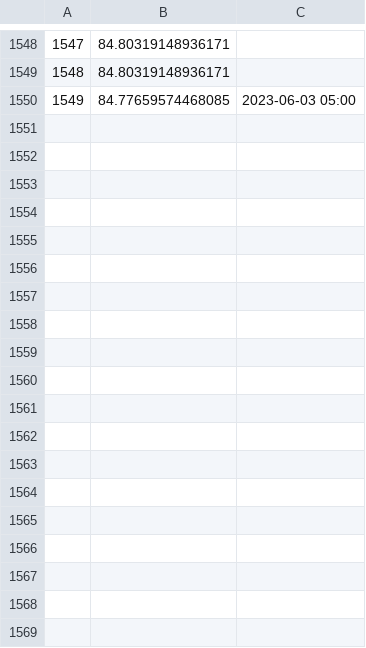
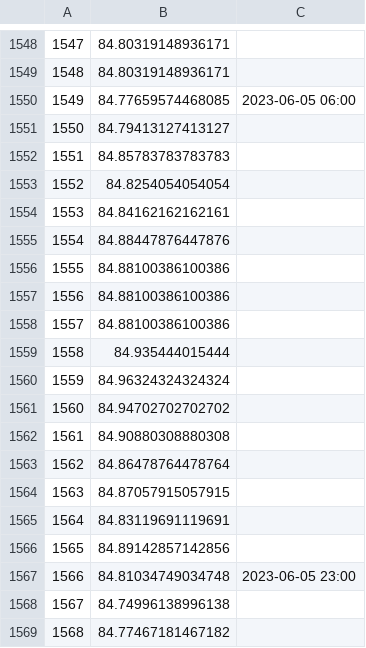
Before and after one commit to choutassou/predict_tools, a CSV file: DATA/imageTodata/nzd/nzd.csv, drawn as a sheet; only a part is shown, gaps mark what is left out; the diff covers the shown part only.

```diff
--- a/DATA/imageTodata/nzd/nzd.csv
+++ b/DATA/imageTodata/nzd/nzd.csv
@@ -1549,2 +1549,21 @@
 1548,84.80319148936171,
-1549,84.77659574468085,2023-06-03 05:00
+1549,84.77659574468085,2023-06-05 06:00
+1550,84.79413127413127,
+1551,84.85783783783783,
+1552,84.8254054054054,
+1553,84.84162162162161,
+1554,84.88447876447876,
+1555,84.88100386100386,
+1556,84.88100386100386,
+1557,84.88100386100386,
+1558,84.935444015444,
+1559,84.96324324324324,
+1560,84.94702702702702,
+1561,84.90880308880308,
+1562,84.86478764478764,
+1563,84.87057915057915,
+1564,84.83119691119691,
+1565,84.89142857142856,
+1566,84.81034749034748,2023-06-05 23:00
+1567,84.74996138996138,
+1568,84.77467181467182,
```
Also changed, not shown: 21 added rows elsewhere in this file, DATA/imageTodata/aud/aud.csv, DATA/imageTodata/aud_daily/aud_daily.csv, 9 other files.
